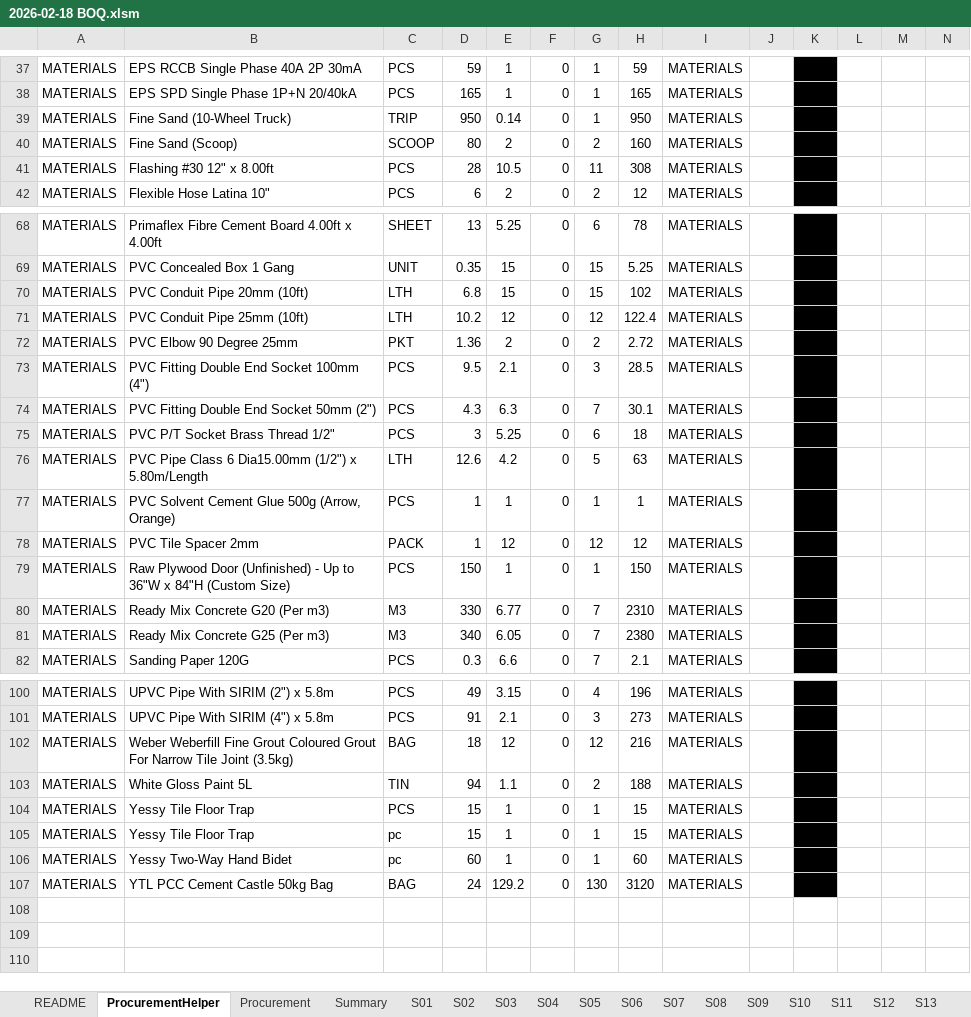
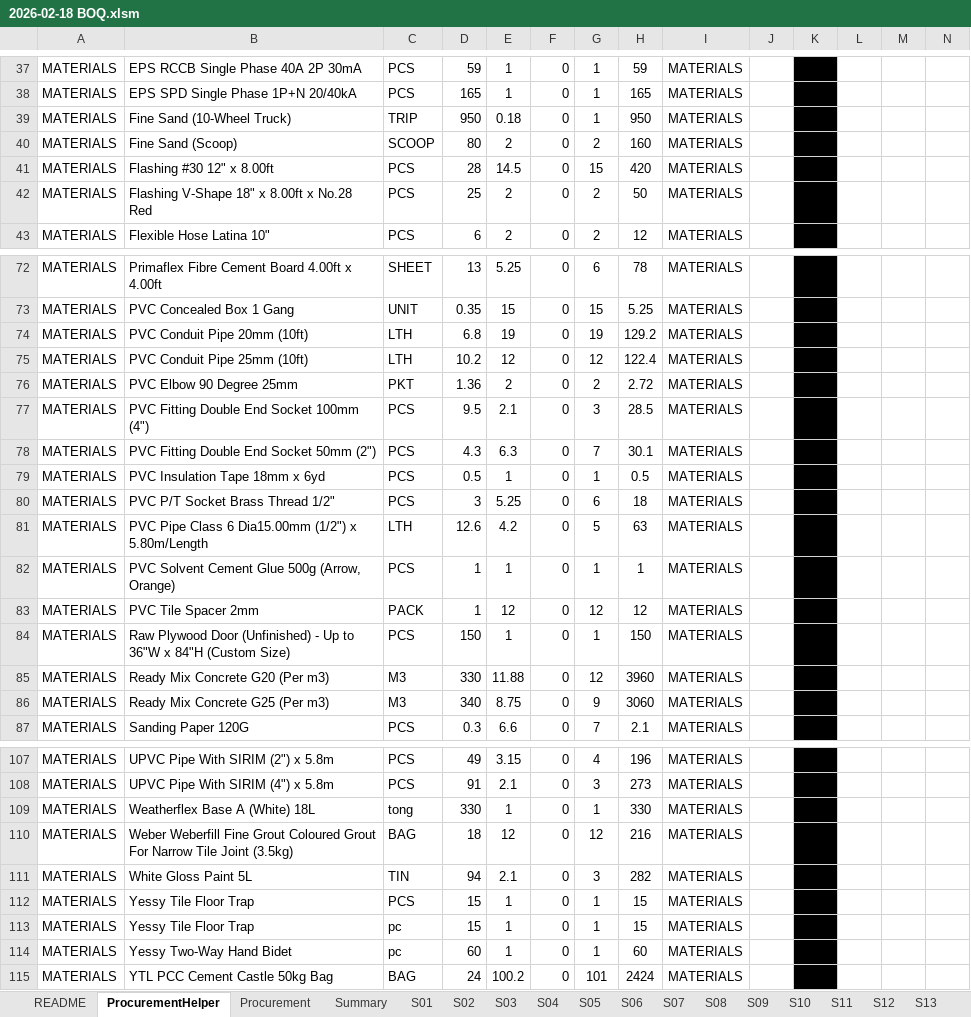
Before and after one commit to neprenkha/BOQ, an Excel workbook: 2026-02-18 BOQ.xlsm, sheet ProcurementHelper, drawn as a sheet; only a part is shown, gaps mark what is left out; values as stored, in another font and other column widths than the file's, no borders; addresses are those after the commit; rows hold the shown columns only; the diff covers the shown part only; the diff names each change by its address in the sheet, - before the commit and + after, or states it on an @@ line.

```diff
--- a/2026-02-18 BOQ.xlsm (sheet ProcurementHelper)
+++ b/2026-02-18 BOQ.xlsm (sheet ProcurementHelper)
-E39: 0.14
+E39: 0.18
-E41: 10.5
+E41: 14.5
-G41: 11
+G41: 15
-H41: 308
+H41: 420
+row 42: MATERIALS | Flashing V-Shape 18" x 8.00ft x No.28 Red | PCS | 25 | 2 | 0 | 2 | 50 | MATERIALS
-E74: 15
+E74: 19
-G74: 15
+G74: 19
-H74: 102
+H74: 129.2
+row 79: MATERIALS | PVC Insulation Tape 18mm x 6yd | PCS | 0.5 | 1 | 0 | 1 | 0.5 | MATERIALS
-E85: 6.77
+E85: 11.88
-G85: 7
+G85: 12
-H85: 2310
+H85: 3960
-E86: 6.05
+E86: 8.75
-G86: 7
+G86: 9
-H86: 2380
+H86: 3060
+row 109: MATERIALS | Weatherflex Base A (White) 18L | tong | 330 | 1 | 0 | 1 | 330 | MATERIALS
-E111: 1.1
+E111: 2.1
-G111: 2
+G111: 3
-H111: 188
+H111: 282
-E115: 129.2
+E115: 100.2
-G115: 130
+G115: 101
-H115: 3120
+H115: 2424
```
Also changed, not shown: 5 added rows and 37 edited cells elsewhere in this sheet, sheet Procurement, sheet S18, sheet Summary, other sheet tabs, formulas that keep their value.
